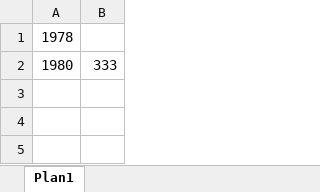
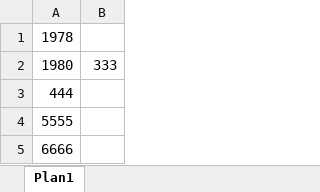
Before and after one commit to mjgomesvix/documentos, an Excel workbook: teste.xlsx, sheet Plan1, drawn as a sheet; values as stored, in another font and other column widths than the file's, no borders; the diff names each change by its address in the sheet, - before the commit and + after, or states it on an @@ line.

Commit message:
Incluir maiores informações

```diff
--- a/teste.xlsx (sheet Plan1)
+++ b/teste.xlsx (sheet Plan1)
+row 3: 444
+row 4: 5555
+row 5: 6666
```
